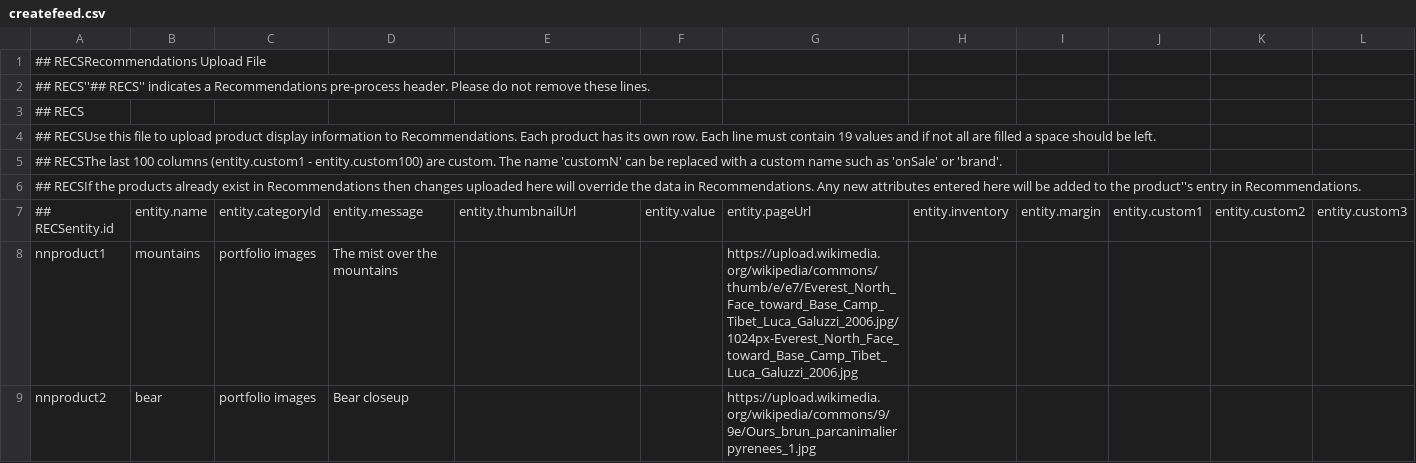
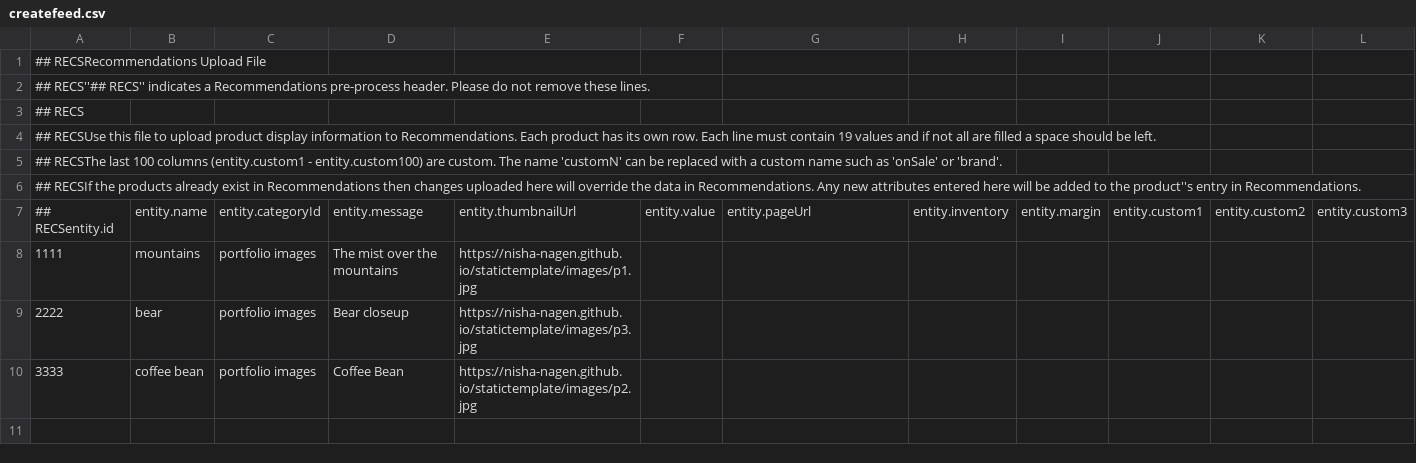
Before and after one commit to nisha-nagen/statictemplate, a CSV file: createfeed.csv, drawn as a sheet; only a part is shown; rows hold the shown columns only; the diff names each change by its address in the sheet, - before the commit and + after, or states it on an @@ line.

```diff
--- a/createfeed.csv
+++ b/createfeed.csv
-A8: nnproduct1
+A8: 1111
-E8: (empty)
+E8: https://nisha-nagen.github.io/statictemplate/images/p1.jpg
-G8: https://upload.wikimedia.org/wikipedia/commons/thumb/e/e7/Everest_North_Face_toward_Base_Camp_Tibet_Luca_Galuzzi_2006.jpg/1024px-Everest_North_Face_toward_Base_Camp_Tibet_Luca_Galuzzi_2006.jpg
+G8: (empty)
-A9: nnproduct2
+A9: 2222
-E9: (empty)
+E9: https://nisha-nagen.github.io/statictemplate/images/p3.jpg
-G9: https://upload.wikimedia.org/wikipedia/commons/9/9e/Ours_brun_parcanimalierpyrenees_1.jpg
+G9: (empty)
+row 10: 3333 | coffee bean | portfolio images | Coffee Bean | https://nisha-nagen.github.io/statictemplate/images/p2.jpg
```
Also changed, not shown: ags-statictemplate-feed.csv.
